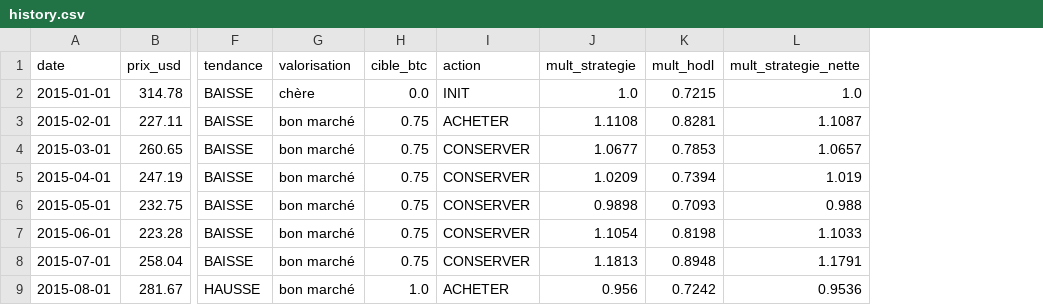
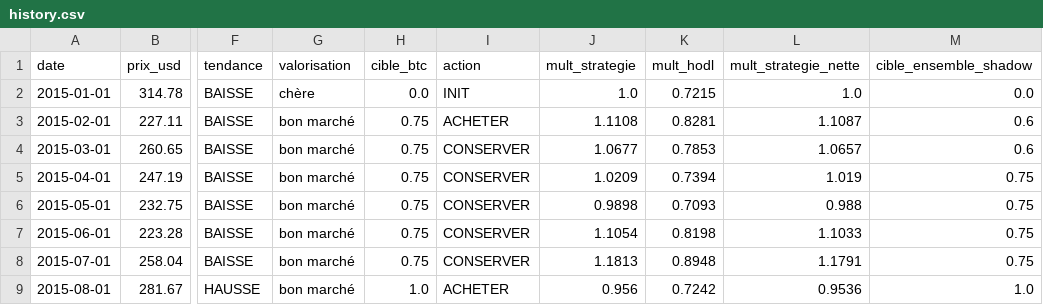
Before and after one commit to robaromat/cool-crypto, a CSV file: docs/history.csv, drawn as a sheet; only a part is shown, gaps mark what is left out; the diff names each change by its address in the sheet, - before the commit and + after, or states it on an @@ line.

```diff
--- a/docs/history.csv
+++ b/docs/history.csv
+column M (cible_ensemble_shadow), rows 2-9: 0.0 | 0.6 | 0.6 | 0.75 | 0.75 | 0.75 | 0.75 | 1.0
```
Also changed, not shown: docs/eth/history.csv, docs/lqq/history.csv, 14 other files.
